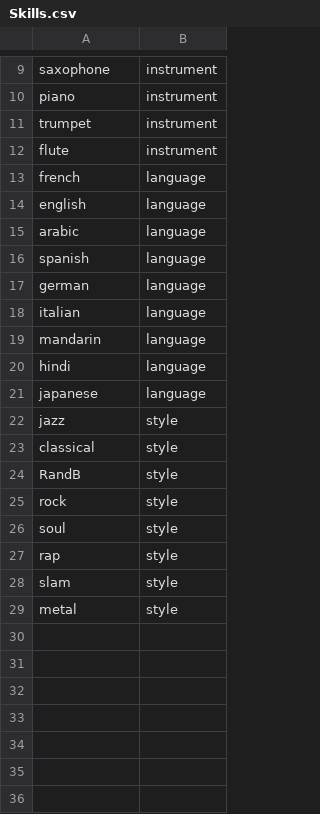
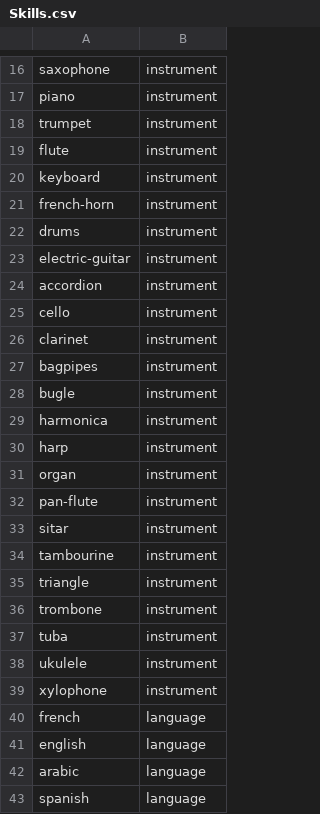
Before and after one commit to clement-gresh/M1-BDD_agence_artistique, a CSV file: Creation/Skills.csv, drawn as a sheet; only a part is shown, gaps mark what is left out; the shorter side is filled out with more unchanged rows; the diff covers the shown part only; the diff names each change by its address in the sheet, - before the commit and + after, or states it on an @@ line.

Commit message:
Creation : added new skills

```diff
--- a/Creation/Skills.csv
+++ b/Creation/Skills.csv
+row 20: keyboard | instrument
+row 21: french-horn | instrument
+row 22: drums | instrument
+row 23: electric-guitar | instrument
+row 24: accordion | instrument
+row 25: cello | instrument
+row 26: clarinet | instrument
+row 27: bagpipes | instrument
+row 28: bugle | instrument
+row 29: harmonica | instrument
+row 30: harp | instrument
+row 31: organ | instrument
+row 32: pan-flute | instrument
+row 33: sitar | instrument
+row 34: tambourine | instrument
+row 35: triangle | instrument
+row 36: trombone | instrument
+row 37: tuba | instrument
+row 38: ukulele | instrument
+row 39: xylophone | instrument
```
Also changed, not shown: 7 added rows elsewhere in this file.
